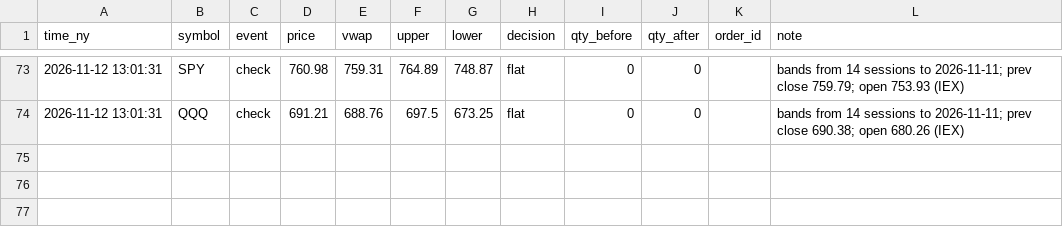
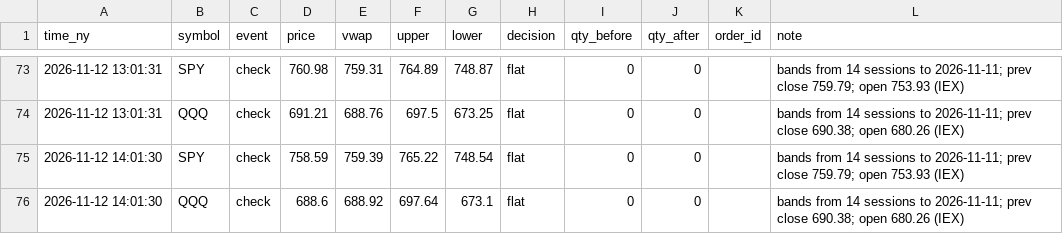
Before and after one commit to JC-Cola/backtest-lab, a CSV file: agent_memory/noise_live.csv, drawn as a sheet; only a part is shown, gaps mark what is left out.

```diff
--- a/agent_memory/noise_live.csv
+++ b/agent_memory/noise_live.csv
@@ -74 +74,3 @@ time_ny,symbol,event,price,vwap,upper,lower,decision,qty_before,qty_after,order_
 2026-11-12 13:01:31,QQQ,check,691.21,688.76,697.5,673.25,flat,0,0,,bands from 14 sessions to 2026-11-11; prev close 690.38; open 680.26 (IEX)
+2026-11-12 14:01:30,SPY,check,758.59,759.39,765.22,748.54,flat,0,0,,bands from 14 sessions to 2026-11-11; prev close 759.79; open 753.93 (IEX)
+2026-11-12 14:01:30,QQQ,check,688.6,688.92,697.64,673.1,flat,0,0,,bands from 14 sessions to 2026-11-11; prev close 690.38; open 680.26 (IEX)
```
Also changed, not shown: 3 other files.
